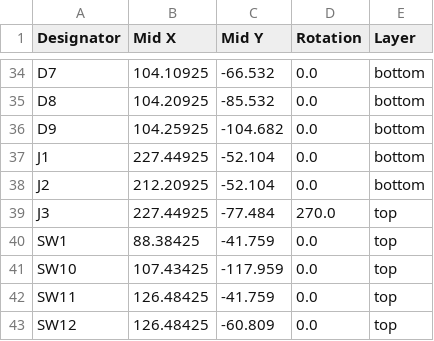
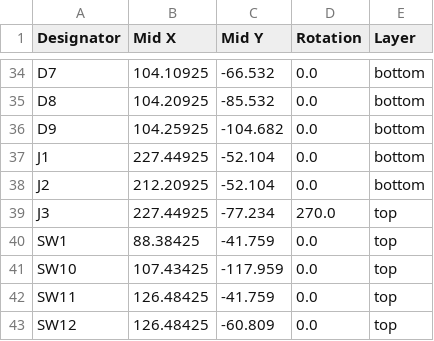
Before and after one commit to kaasch-co/kaasch-keys, a CSV file: pcb/left/production/positions.csv, drawn as a sheet; only a part is shown, gaps mark what is left out.

```diff
--- a/pcb/left/production/positions.csv
+++ b/pcb/left/production/positions.csv
@@ -38,3 +38,3 @@ J1,227.44925,-52.104,0.0,bottom
 J2,212.20925,-52.104,0.0,bottom
-J3,227.44925,-77.484,270.0,top
+J3,227.44925,-77.234,270.0,top
 SW1,88.38425,-41.759,0.0,top
```
Also changed, not shown: pcb/left/production/bom.csv, pcb/right/production/bom.csv, 19 other files.
